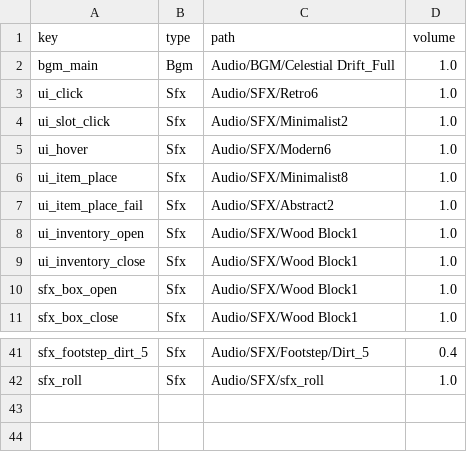
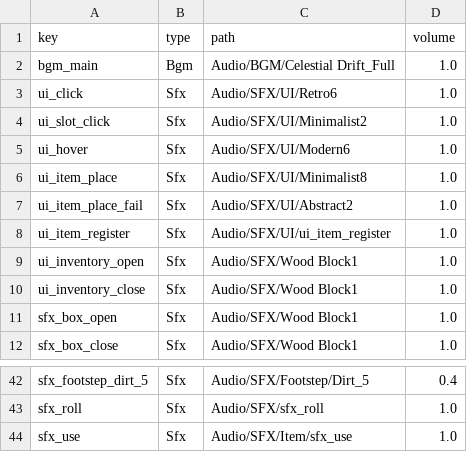
Before and after one commit to ksjgusdh123/PocoPoachers, a CSV file: PocoPoachers/DataTable/sound.csv, drawn as a sheet; only a part is shown, gaps mark what is left out.

```diff
--- a/PocoPoachers/DataTable/sound.csv
+++ b/PocoPoachers/DataTable/sound.csv
@@ -2,7 +2,8 @@ key,type,path,volume
 bgm_main,Bgm,Audio/BGM/Celestial Drift_Full,1.0
-ui_click,Sfx,Audio/SFX/Retro6,1.0
-ui_slot_click,Sfx,Audio/SFX/Minimalist2,1.0
-ui_hover,Sfx,Audio/SFX/Modern6,1.0
-ui_item_place,Sfx,Audio/SFX/Minimalist8,1.0
-ui_item_place_fail,Sfx,Audio/SFX/Abstract2,1.0
+ui_click,Sfx,Audio/SFX/UI/Retro6,1.0
+ui_slot_click,Sfx,Audio/SFX/UI/Minimalist2,1.0
+ui_hover,Sfx,Audio/SFX/UI/Modern6,1.0
+ui_item_place,Sfx,Audio/SFX/UI/Minimalist8,1.0
+ui_item_place_fail,Sfx,Audio/SFX/UI/Abstract2,1.0
+ui_item_register,Sfx,Audio/SFX/UI/ui_item_register,1.0
 ui_inventory_open,Sfx,Audio/SFX/Wood Block1,1.0
@@ -42 +43,2 @@ sfx_footstep_dirt_5,Sfx,Audio/SFX/Footstep/Dirt_5,0.4
 sfx_roll,Sfx,Audio/SFX/sfx_roll,1.0
+sfx_use,Sfx,Audio/SFX/Item/sfx_use,1.0
```
Also changed, not shown: PocoPoachers/DataTable/item.csv, 26 other files.
